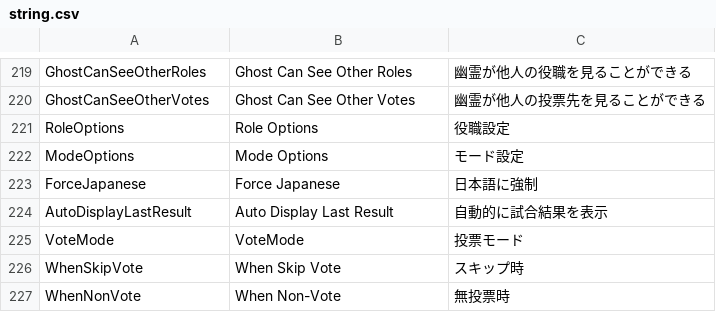
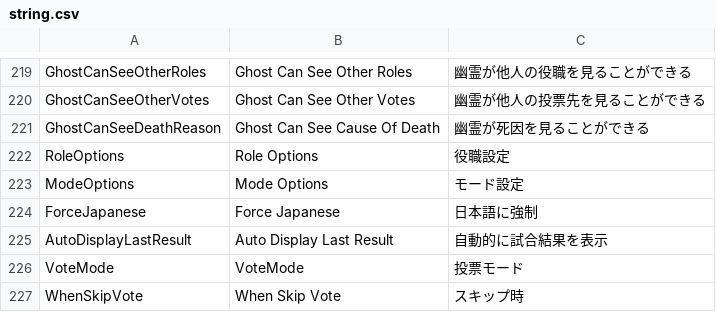
Before and after one commit to Masami4711/TownOfHost, a CSV file: Resources/string.csv, drawn as a sheet; only a part is shown, gaps mark what is left out; the shorter side is filled out with more unchanged rows; the diff names each change by its address in the sheet, - before the commit and + after, or states it on an @@ line.

```diff
--- a/Resources/string.csv
+++ b/Resources/string.csv
+row 221: GhostCanSeeDeathReason | Ghost Can See Cause Of Death | 幽霊が死因を見ることができる
```
Also changed, not shown: 3 other files.
